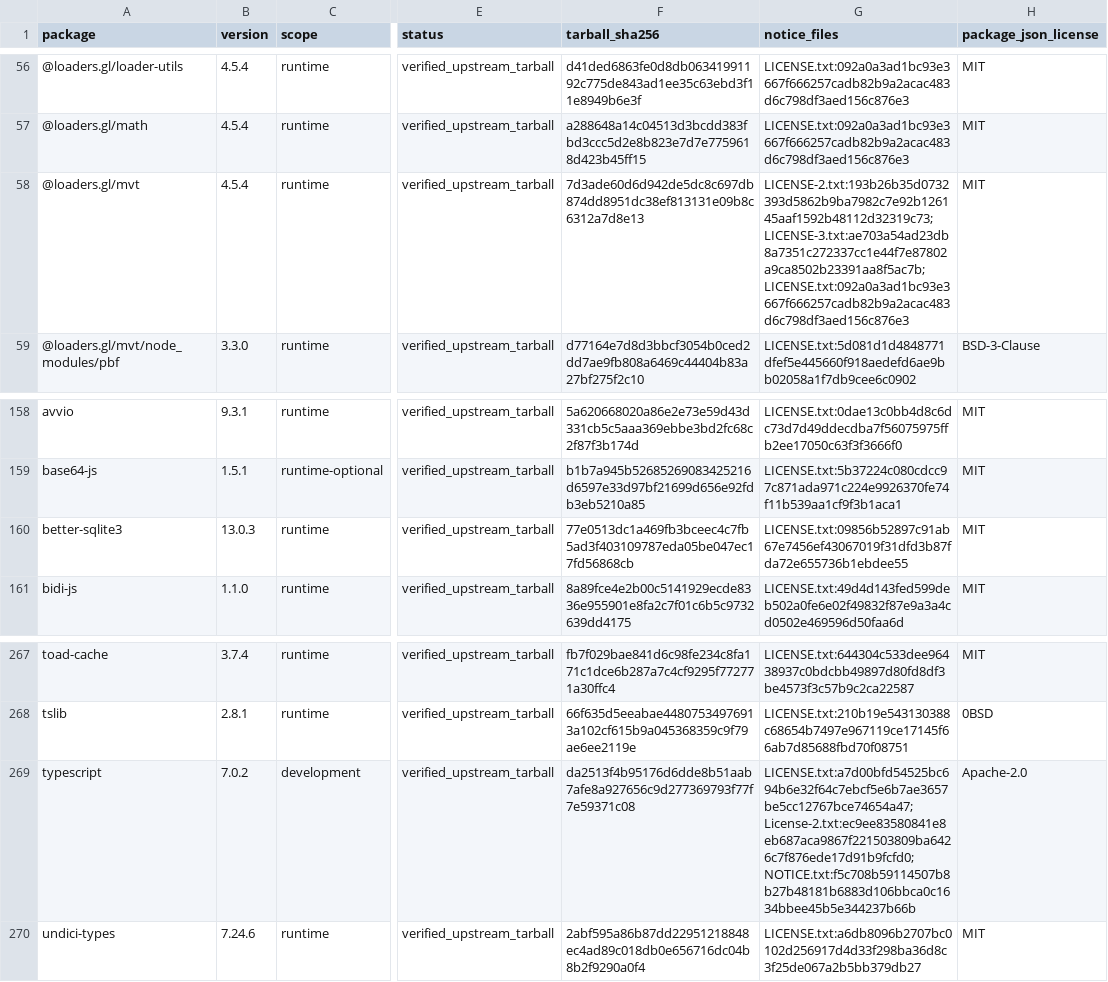
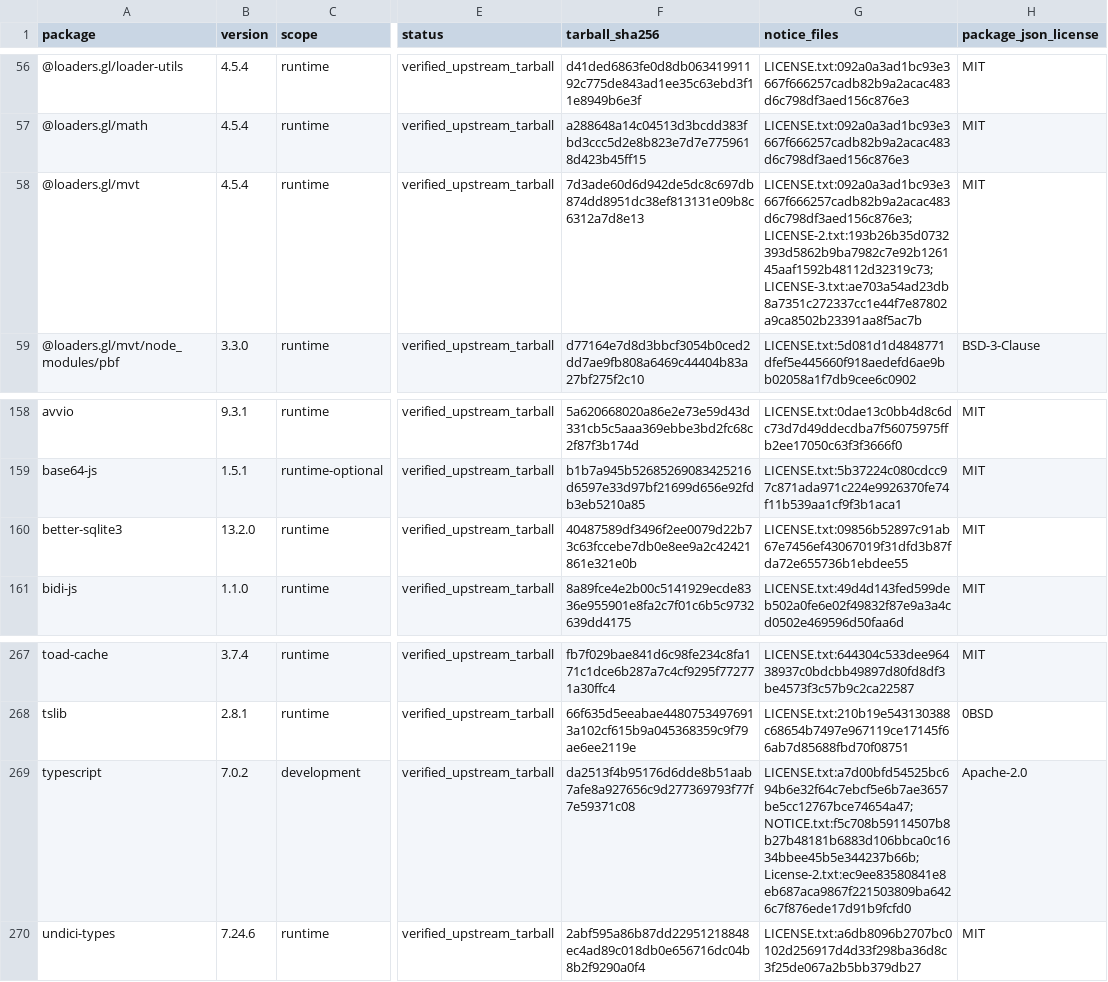
Before and after one commit to enygma-id/TileO, a CSV file: third-party/npm-upstream-verification.csv, drawn as a sheet; only a part is shown, gaps mark what is left out; the diff names each change by its address in the sheet, - before the commit and + after, or states it on an @@ line.

Commit message:
Refresh license evidence for Dependabot PR #53

```diff
--- a/third-party/npm-upstream-verification.csv
+++ b/third-party/npm-upstream-verification.csv
-G58 (notice_files): LICENSE-2.txt:193b26b35d0732393d5862b9ba7982c7e92b126145aaf1592b48112d32319c73;LICENSE-3.txt:ae703a54ad23db8a7351c272337cc1e44f7e87802a9ca8502b23391aa8f5ac7b;LICENSE.txt:092a0a3ad1bc93e3667f666257cadb82b9a2acac483d6c798df3aed156c876e3
+G58 (notice_files): LICENSE.txt:092a0a3ad1bc93e3667f666257cadb82b9a2acac483d6c798df3aed156c876e3;LICENSE-2.txt:193b26b35d0732393d5862b9ba7982c7e92b126145aaf1592b48112d32319c73;LICENSE-3.txt:ae703a54ad23db8a7351c272337cc1e44f7e87802a9ca8502b23391aa8f5ac7b
-B160 (version): 13.0.3
+B160 (version): 13.2.0
-F160 (tarball_sha256): 77e0513dc1a469fb3bceec4c7fb5ad3f403109787eda05be047ec17fd56868cb
+F160 (tarball_sha256): 40487589df3496f2ee0079d22b73c63fccebe7db0e8ee9a2c42421861e321e0b
-G269 (notice_files): LICENSE.txt:a7d00bfd54525bc694b6e32f64c7ebcf5e6b7ae3657be5cc12767bce74654a47;License-2.txt:ec9ee83580841e8eb687aca9867f221503809ba6426c7f876ede17d91b9fcfd0;NOTICE.txt:f5c708b59114507b8b27b48181b6883d106bbca0c1634bbee45b5e344237b66b
+G269 (notice_files): LICENSE.txt:a7d00bfd54525bc694b6e32f64c7ebcf5e6b7ae3657be5cc12767bce74654a47;NOTICE.txt:f5c708b59114507b8b27b48181b6883d106bbca0c1634bbee45b5e344237b66b;License-2.txt:ec9ee83580841e8eb687aca9867f221503809ba6426c7f876ede17d91b9fcfd0
```
Also changed, not shown: 4 other files.
